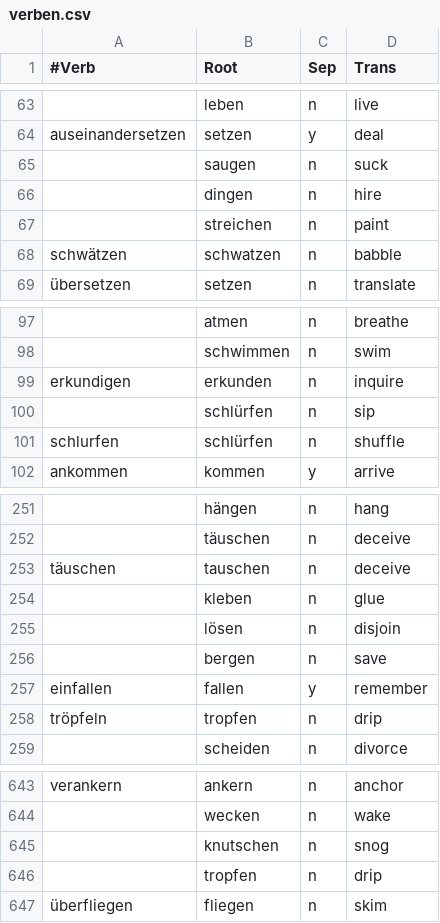
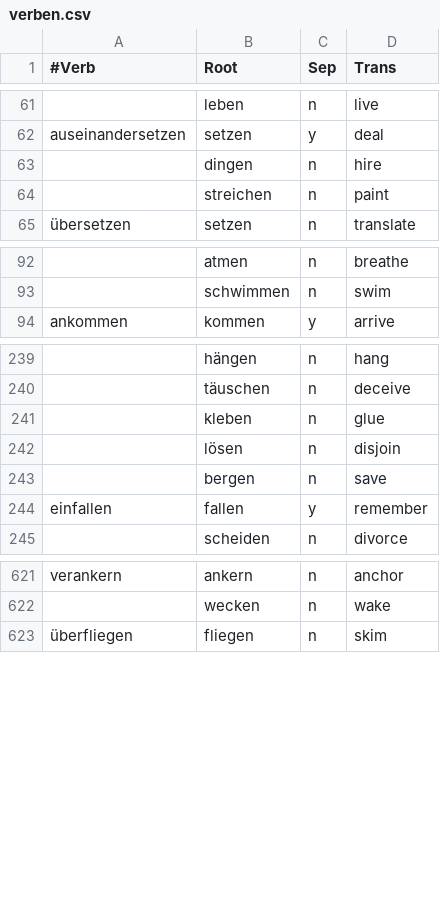
Before and after one commit to pbraunstein/German-Verb-Visualization, a CSV file: data/verben.csv, drawn as a sheet; only a part is shown, gaps mark what is left out; the diff covers the shown part only; the diff names each change by its address in the sheet, - before the commit and + after, or states it on an @@ line.

Commit message:
Filtered out derived terms that do not have the root as a suffix

```diff
--- a/data/verben.csv
+++ b/data/verben.csv
-row 65:  | saugen | n | suck
-row 68: schwätzen | schwatzen | n | babble
-row 99: erkundigen | erkunden | n | inquire
-row 100:  | schlürfen | n | sip
-row 101: schlurfen | schlürfen | n | shuffle
-row 253: täuschen | tauschen | n | deceive
-row 258: tröpfeln | tropfen | n | drip
-row 645:  | knutschen | n | snog
-row 646:  | tropfen | n | drip
```
Also changed, not shown: 27 removed rows and 1 edited cell elsewhere in this file, 2 other files.
